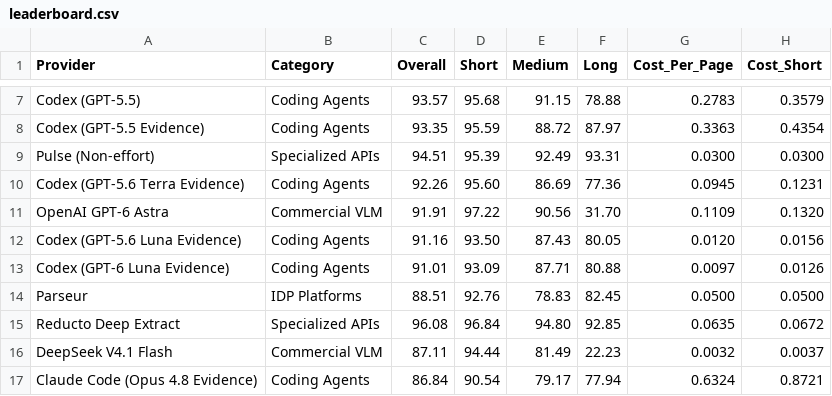
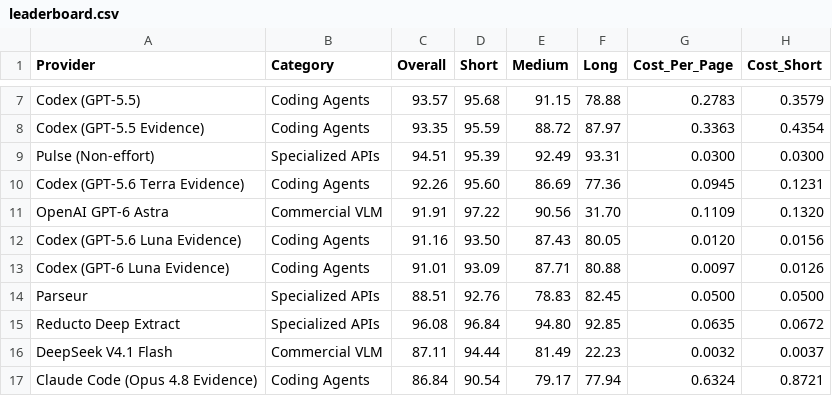
Before and after one commit to parseur/ExtractBench, a CSV file: leaderboard.csv, drawn as a sheet; only a part is shown, gaps mark what is left out; the diff names each change by its address in the sheet, - before the commit and + after, or states it on an @@ line.

Commit message:
Move Parseur to the Specialized APIs category, per review

```diff
--- a/leaderboard.csv
+++ b/leaderboard.csv
-B14 (Category): IDP Platforms
+B14 (Category): Specialized APIs
```
Also changed, not shown: 1 other file.
